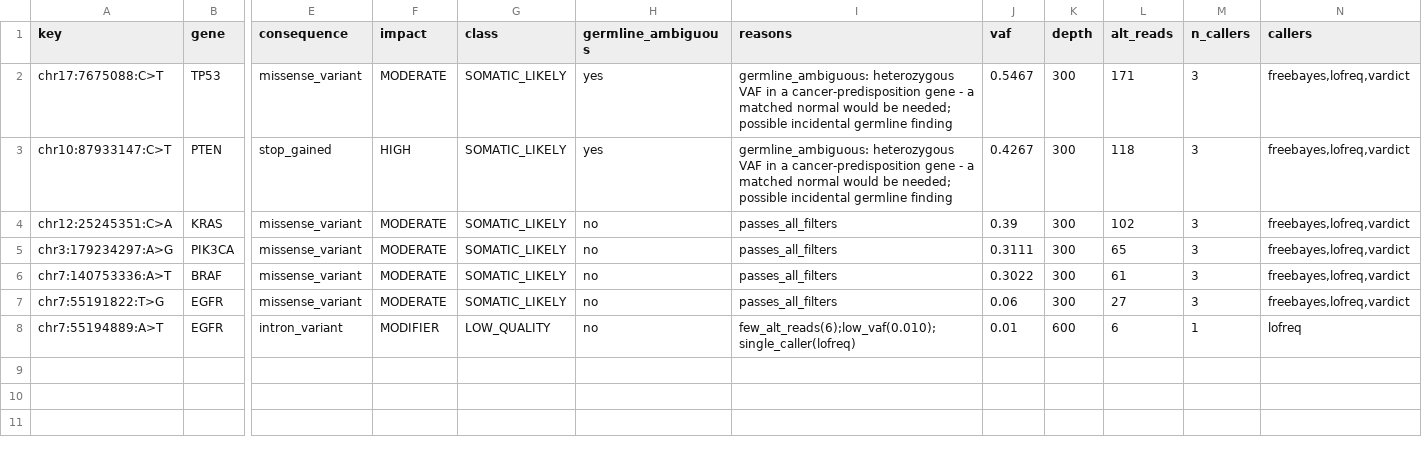
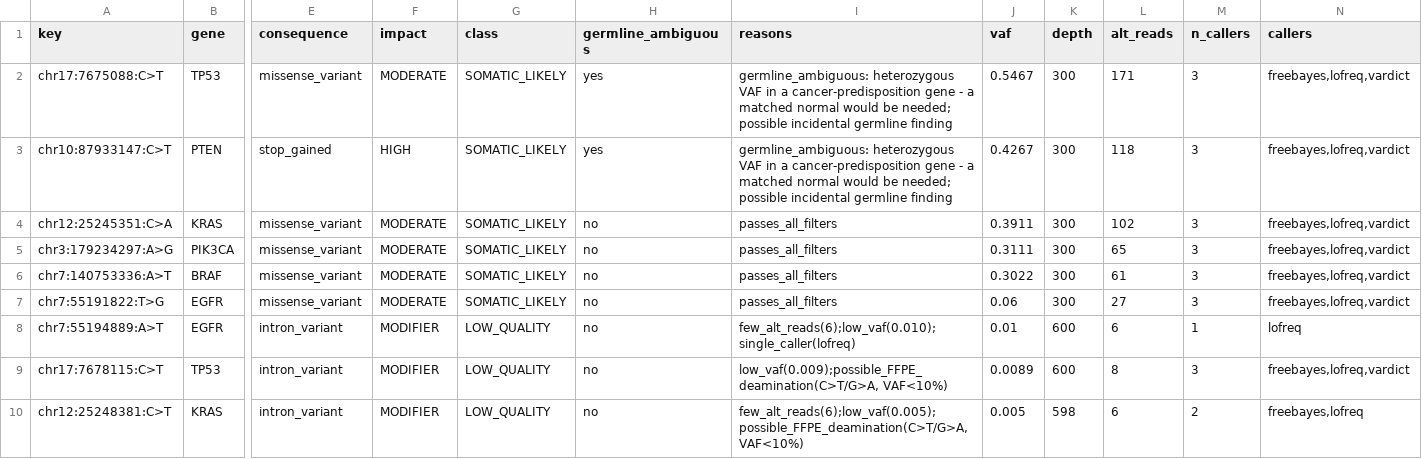
Before and after one commit to sarisiknil/tumor-profiler, a TSV file: results_example/dna/variants_filtered.tsv, drawn as a sheet; only a part is shown, gaps mark what is left out; rows hold the shown columns only; the diff names each change by its address in the sheet, - before the commit and + after, or states it on an @@ line.

```diff
--- a/results_example/dna/variants_filtered.tsv
+++ b/results_example/dna/variants_filtered.tsv
-J4 (vaf): 0.39
+J4 (vaf): 0.3911
+row 9: chr17:7678115:C>T | TP53 | intron_variant | MODIFIER | LOW_QUALITY | no | low_vaf(0.009);possible_FFPE_deamination(C>T/G>A, VAF<10%) | 0.0089 | 600 | 8 | 3 | freebayes,lofreq,vardict
+row 10: chr12:25248381:C>T | KRAS | intron_variant | MODIFIER | LOW_QUALITY | no | few_alt_reads(6);low_vaf(0.005);possible_FFPE_deamination(C>T/G>A, VAF<10%) | 0.005 | 598 | 6 | 2 | freebayes,lofreq
```
Also changed, not shown: results_example/dna/variants_merged.tsv, results_example/dna/variants_tiered.tsv, 19 other files.
